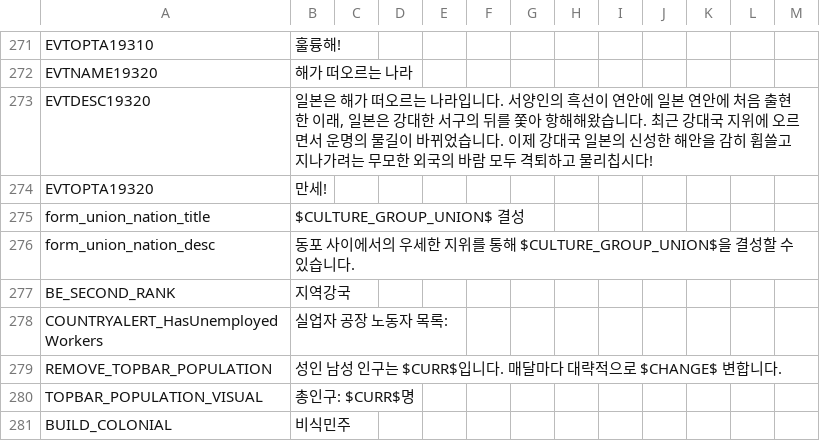
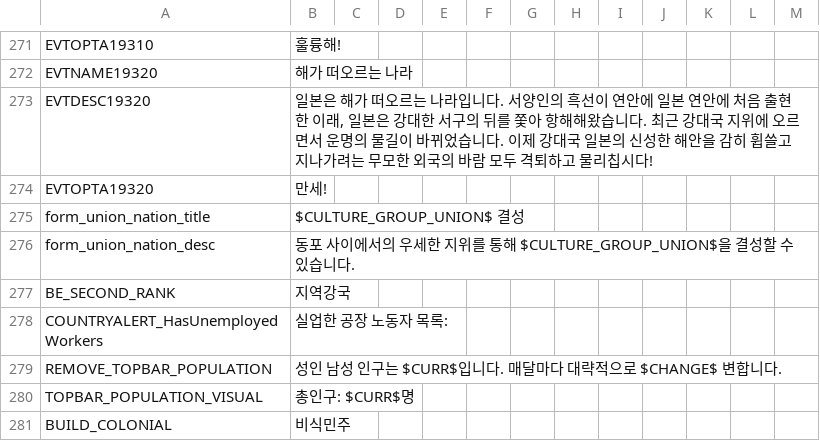
Before and after one commit to kimjeon-il/Vic2_Vanila, a CSV file: beta1.csv, drawn as a sheet; only a part is shown, gaps mark what is left out.

Commit message:
Update beta1.csv

```diff
--- a/beta1.csv
+++ b/beta1.csv
@@ -277,3 +277,3 @@ form_union_nation_desc;동포 사이에서의 우세한 지위를 통해 $CULTUR
 BE_SECOND_RANK;지역강국;;;;;;;;;;;;;
-COUNTRYALERT_HasUnemployedWorkers;실업자 공장 노동자 목록:;;;;;;;;;;;;;
+COUNTRYALERT_HasUnemployedWorkers;실업한 공장 노동자 목록:;;;;;;;;;;;;;
 REMOVE_TOPBAR_POPULATION;성인 남성 인구는 $CURR$입니다. 매달마다 대략적으로 $CHANGE$ 변합니다.;;;;;;;;;;;;;
```
